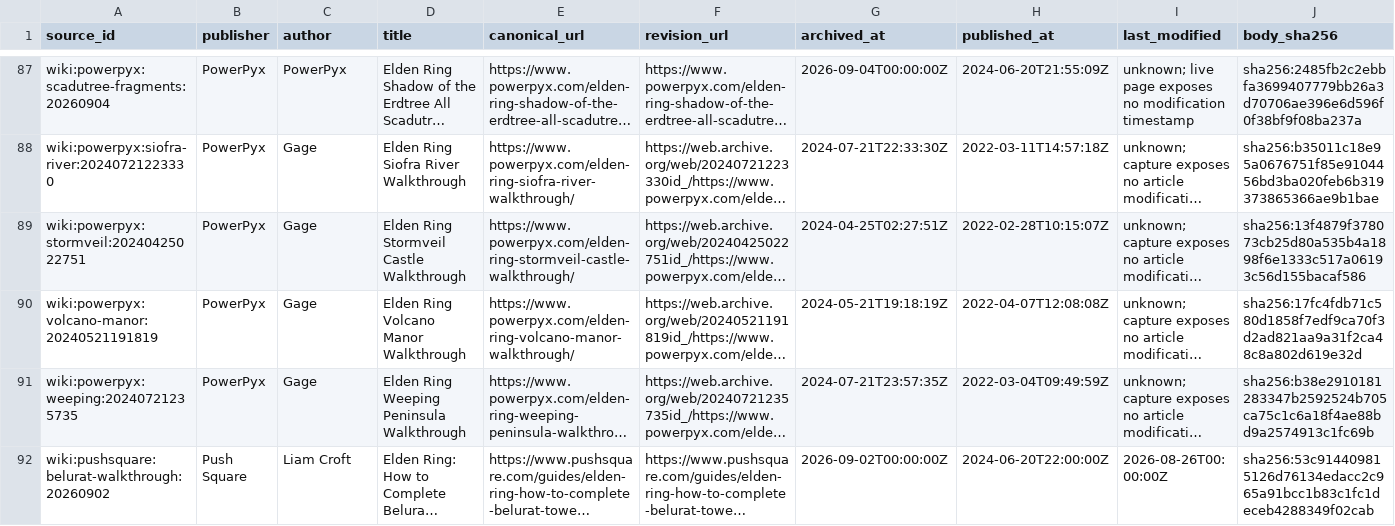
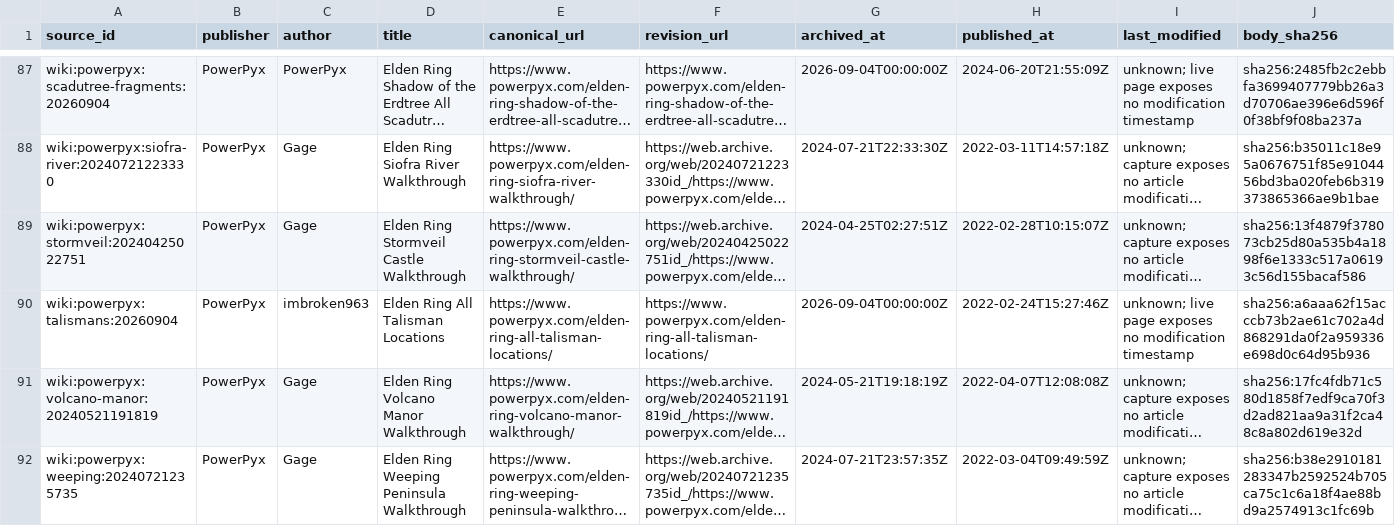
Before and after one commit to 4laric/er-archipelago, a TSV file: greenfield/evidence/wiki-audit/sources.tsv, drawn as a sheet; only a part is shown, gaps mark what is left out; the shorter side is filled out with more unchanged rows; long unchanged cells end in …; rows hold the shown columns only; the diff names each change by its address in the sheet, - before the commit and + after, or states it on an @@ line.

Commit message:
Corroborate Blessed Dew Talisman with PowerPyx

```diff
--- a/greenfield/evidence/wiki-audit/sources.tsv
+++ b/greenfield/evidence/wiki-audit/sources.tsv
+row 90: wiki:powerpyx:talismans:20260904 | PowerPyx | imbroken963 | Elden Ring All Talisman Locations | https://www.powerpyx.com/elden-ring-all-talisman-locations/ | https://www.powerpyx.com/elden-ring-all-talisman-locations/ | 2026-09-04T00:00:00Z | 2022-02-24T15:27:46Z | unknown; live page exposes no modification timestamp | sha256:a6aaa62f15acccb73b2ae61c702a4d868291da0f2a959336e698d0c64d95b936
```
Also changed, not shown: 9 other files.
